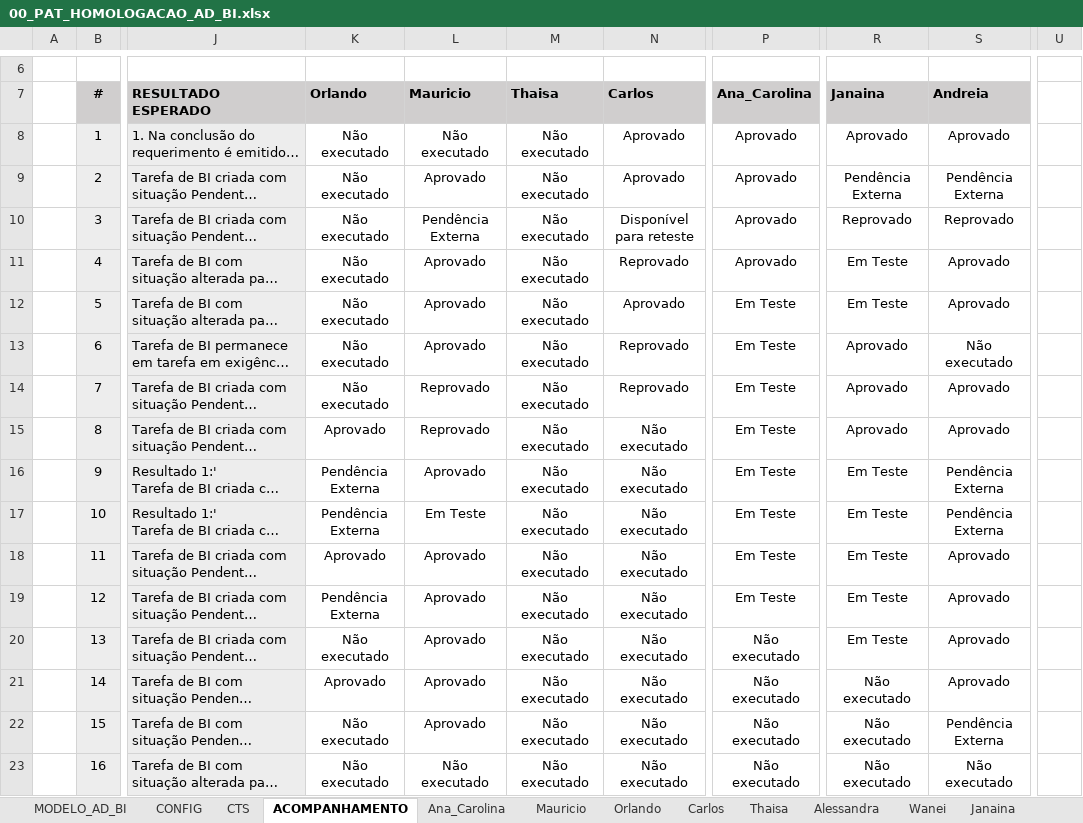
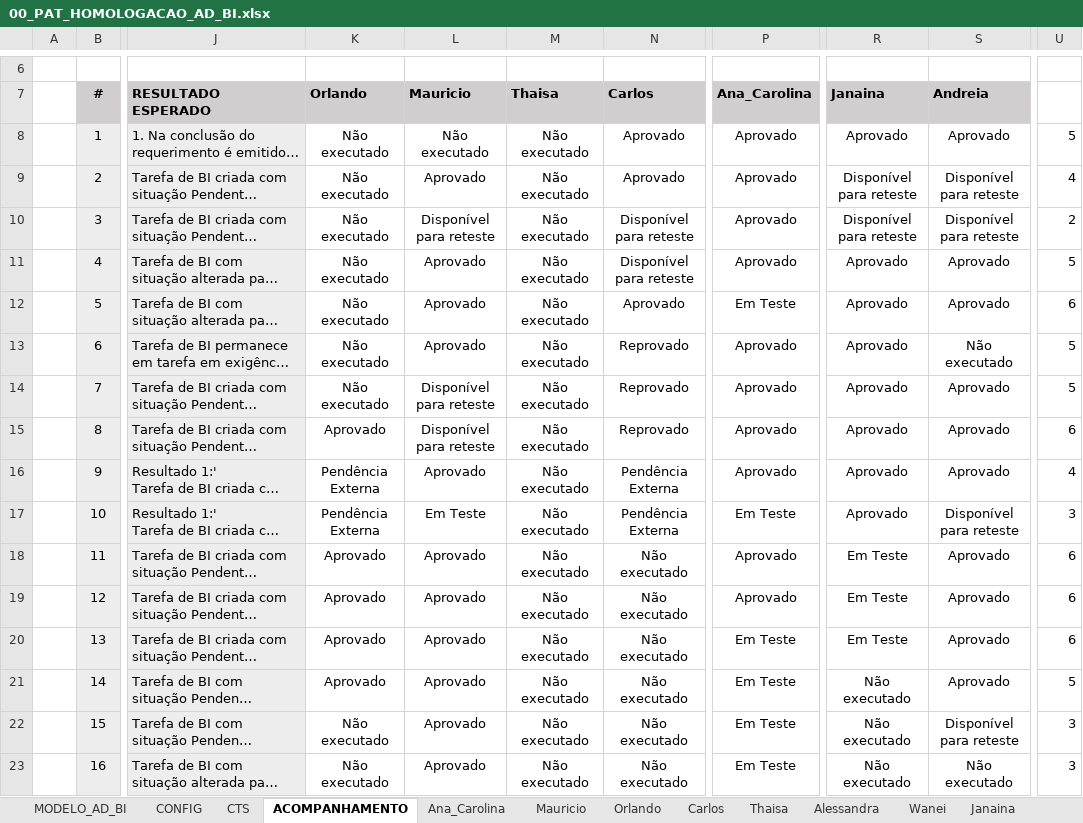
Before and after one commit to thiagopb12-max/painel-homologacao-caf, an Excel workbook: fluxo-integrado/00_PAT_HOMOLOGACAO_AD_BI.xlsx, sheet ACOMPANHAMENTO, drawn as a sheet; only a part is shown, gaps mark what is left out; long unchanged cells end in …; values as stored, in another font and other column widths than the file's, no borders; conditional formats and table styles not drawn; the diff covers the shown part only; the diff names each change by its address in the sheet, - before the commit and + after, or states it on an @@ line.

```diff
--- a/fluxo-integrado/00_PAT_HOMOLOGACAO_AD_BI.xlsx (sheet ACOMPANHAMENTO)
+++ b/fluxo-integrado/00_PAT_HOMOLOGACAO_AD_BI.xlsx (sheet ACOMPANHAMENTO)
-U8: (empty)
+U8: 5
-R9 (Janaina): Pendência Externa
+R9 (Janaina): Disponível para reteste
-S9 (Andreia): Pendência Externa
+S9 (Andreia): Disponível para reteste
-U9: (empty)
+U9: 4
-L10 (Mauricio): Pendência Externa
+L10 (Mauricio): Disponível para reteste
-R10 (Janaina): Reprovado
+R10 (Janaina): Disponível para reteste
-S10 (Andreia): Reprovado
+S10 (Andreia): Disponível para reteste
-U10: (empty)
+U10: 2
-N11 (Carlos): Reprovado
+N11 (Carlos): Disponível para reteste
-R11:R12 (Janaina): Em Teste
+R11:R12 (Janaina): Aprovado
-U11: (empty)
+U11: 5
-U12: (empty)
+U12: 6
-P13:P16 (Ana_Carolina): Em Teste
+P13:P16 (Ana_Carolina): Aprovado
-U13:U14: (empty)
+U13:U14: 5
-L14:L15 (Mauricio): Reprovado
+L14:L15 (Mauricio): Disponível para reteste
-N15 (Carlos): Não executado
+N15 (Carlos): Reprovado
-U15: (empty)
+U15: 6
-N16:N17 (Carlos): Não executado
+N16:N17 (Carlos): Pendência Externa
-R16:R17 (Janaina): Em Teste
+R16:R17 (Janaina): Aprovado
-S16 (Andreia): Pendência Externa
+S16 (Andreia): Aprovado
-U16: (empty)
+U16: 4
-S17 (Andreia): Pendência Externa
+S17 (Andreia): Disponível para reteste
-U17: (empty)
+U17: 3
-P18:P19 (Ana_Carolina): Em Teste
+P18:P19 (Ana_Carolina): Aprovado
-U18:U20: (empty)
+U18:U20: 6
-K19 (Orlando): Pendência Externa
+K19 (Orlando): Aprovado
-K20 (Orlando): Não executado
+K20 (Orlando): Aprovado
-P20:P23 (Ana_Carolina): Não executado
+P20:P23 (Ana_Carolina): Em Teste
-U21: (empty)
+U21: 5
-S22 (Andreia): Pendência Externa
+S22 (Andreia): Disponível para reteste
-U22:U23: (empty)
+U22:U23: 3
-L23 (Mauricio): Não executado
+L23 (Mauricio): Aprovado
```
Also changed, not shown: 22 edited cells elsewhere in this sheet, sheet Andreia, sheet Ana_Carolina, sheet Carlos, sheet Mauricio, sheet Wanei, sheet Orlando, 1 more sheet, charts or pictures, 5 other files.
